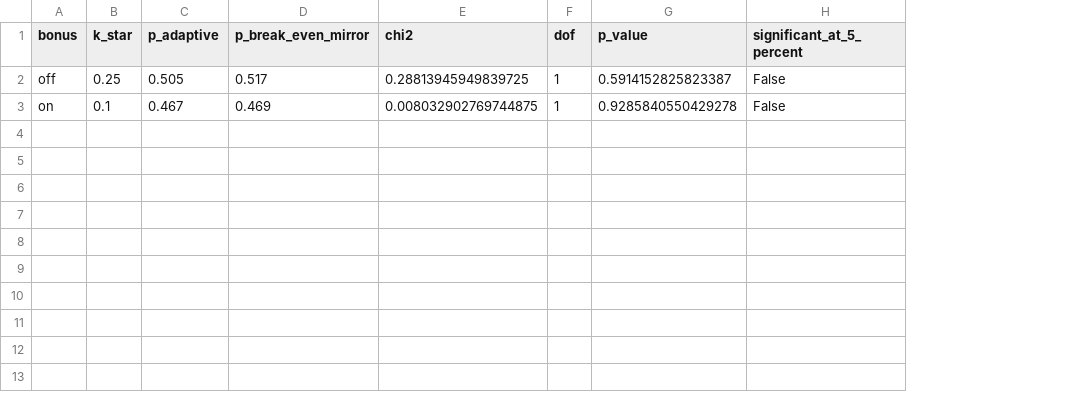
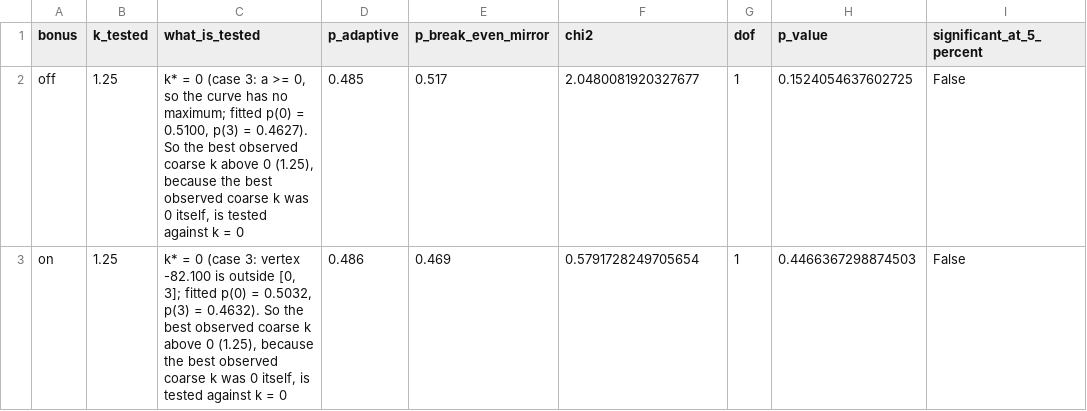
Before and after one commit to daniilwerty/test, a CSV file: farkle_ia/results_quick/C_chi_squared.csv, drawn as a sheet; removed rows and columns are numbered as before the commit, all else as after; the diff names each change by its address in the sheet, - before the commit and + after, or states it on an @@ line.

```diff
--- a/farkle_ia/results_quick/C_chi_squared.csv
+++ b/farkle_ia/results_quick/C_chi_squared.csv
-column B (k_star), rows 2-3: 0.25 | 0.1
+column B (k_tested), rows 2-3: 1.25 | 1.25
+column C (what_is_tested), rows 2-3: k* = 0 (case 3: a >= 0, so the curve has no maximum; fitted p(0) = 0.5100, p(3) = 0.4627). So the best observed coarse k above 0 (1.25), because the best observed coarse k was 0 itself, is tested against k = 0 | k* = 0 (case 3: vertex -82.100 is outside [0, 3]; fitted p(0) = 0.5032, p(3) = 0.4632). So the best observed coarse k above 0 (1.25), because the best observed coarse k was 0 itself, is tested against k = 0
-D2 (p_adaptive): 0.505
+D2 (p_adaptive): 0.485
-F2 (chi2): 0.28813945949839725
+F2 (chi2): 2.0480081920327677
-H2 (p_value): 0.5914152825823387
+H2 (p_value): 0.1524054637602725
-D3 (p_adaptive): 0.467
+D3 (p_adaptive): 0.486
-F3 (chi2): 0.008032902769744875
+F3 (chi2): 0.5791728249705654
-H3 (p_value): 0.9285840550429278
+H3 (p_value): 0.4466367298874503
```
Also changed, not shown: farkle_ia/results_quick/C_contingency_tables.csv, farkle_ia/results_quick/D_k_star_summary.csv, 15 other files.
